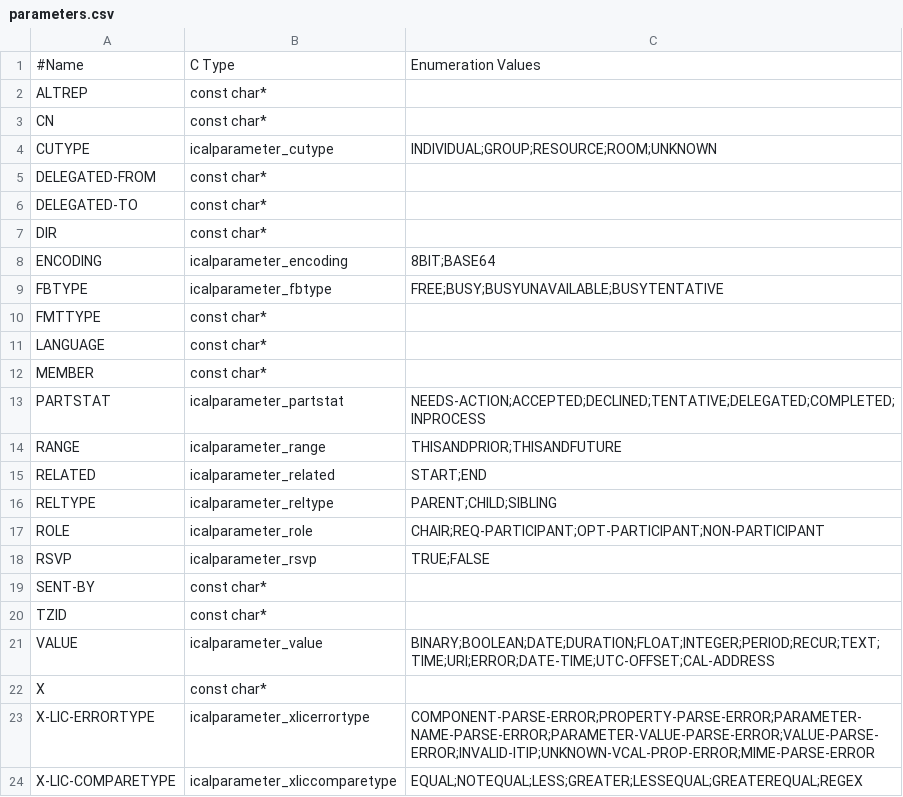
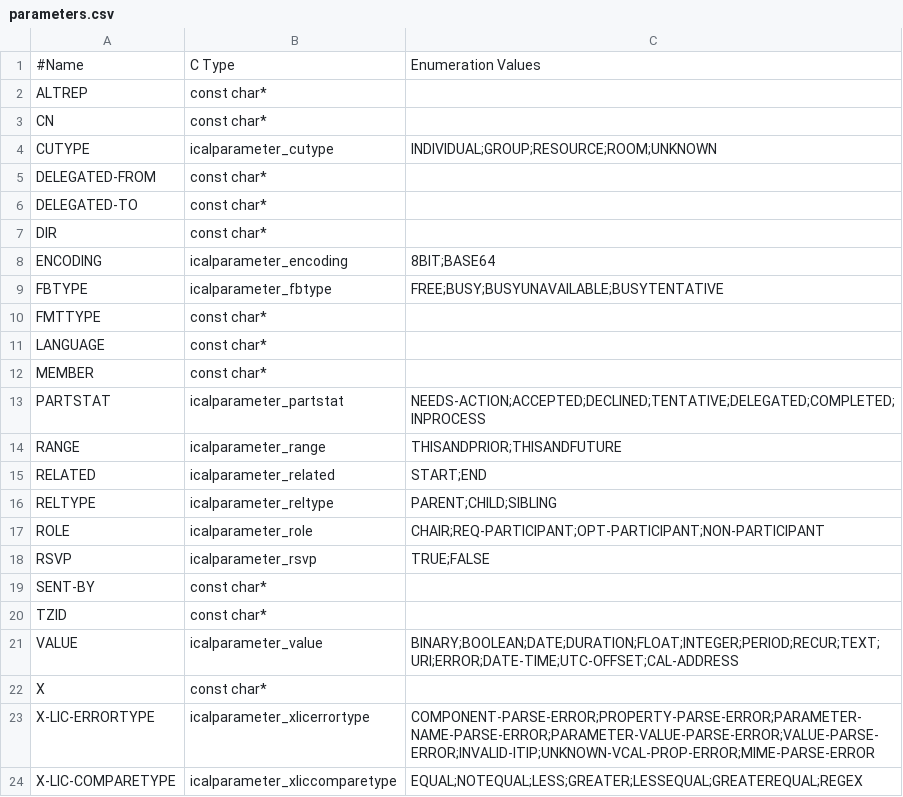
Before and after one commit to KDE/kdepim, a CSV file: libical/design-data/parameters.csv, drawn as a sheet.

```diff
--- a/libical/design-data/parameters.csv
+++ b/libical/design-data/parameters.csv
@@ -20,3 +20,3 @@
 "TZID","const char*",
-"VALUE","icalparameter_value","BINARY;BOOLEAN;DATE;DURATION;FLOAT;INTEGER;PERIOD;RECUR;TEXT;TIME;URI;ERROR;DATE-TIME;UTC-OFFSET;CAL-ADDRESS"
+"VALUE","icalparameter_value","BINARY;BOOLEAN;DATE;DURATION;FLOAT;INTEGER;PERIOD;RECUR;TEXT;URI;ERROR;DATE-TIME;UTC-OFFSET;CAL-ADDRESS"
 "X","const char*",
```
Also changed, not shown: libical/design-data/properties.csv, libical/design-data/value-types.csv, 38 other files.
